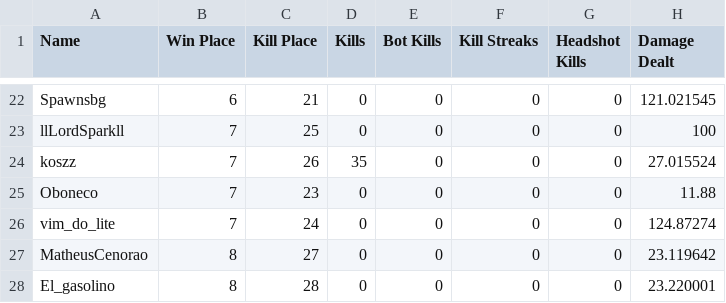
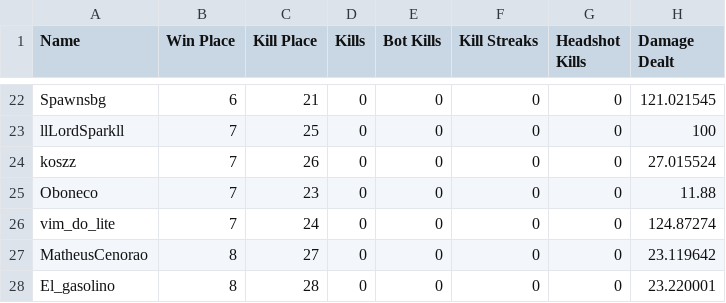
Before and after one commit to felipeproject/Final-Circle, a CSV file: data/eventos/rusha_drop/deston-normal-squad-fpp-2025-08-24t013315+0000.csv, drawn as a sheet; only a part is shown, gaps mark what is left out; the diff names each change by its address in the sheet, - before the commit and + after, or states it on an @@ line.

Commit message:
Update deston-normal-squad-fpp-2025-08-24t013315+0000.csv

```diff
--- a/data/eventos/rusha_drop/deston-normal-squad-fpp-2025-08-24t013315+0000.csv
+++ b/data/eventos/rusha_drop/deston-normal-squad-fpp-2025-08-24t013315+0000.csv
-D24 (Kills): 35
+D24 (Kills): 0
```
